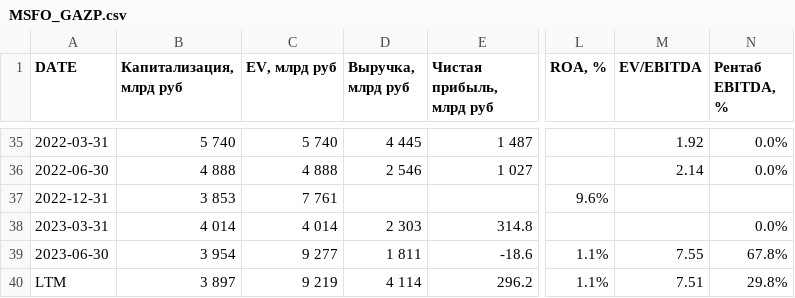
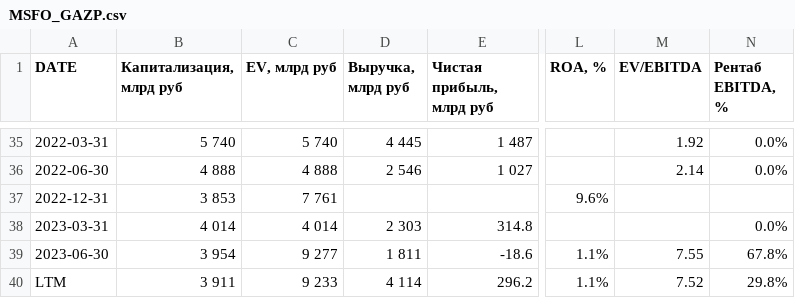
Before and after one commit to zakonreal/Stock, a CSV file: data/MSFO_GAZP.csv, drawn as a sheet; only a part is shown, gaps mark what is left out; the diff names each change by its address in the sheet, - before the commit and + after, or states it on an @@ line.

```diff
--- a/data/MSFO_GAZP.csv
+++ b/data/MSFO_GAZP.csv
-B40 (Капитализация, млрд руб): 3 897
+B40 (Капитализация, млрд руб): 3 911
-C40 (EV, млрд руб): 9 219
+C40 (EV, млрд руб): 9 233
-M40 (EV/EBITDA): 7.51
+M40 (EV/EBITDA): 7.52
```
Also changed, not shown: data/MSFO_MOEX.csv, data/MSFO_ROSN.csv, 2 other files.
